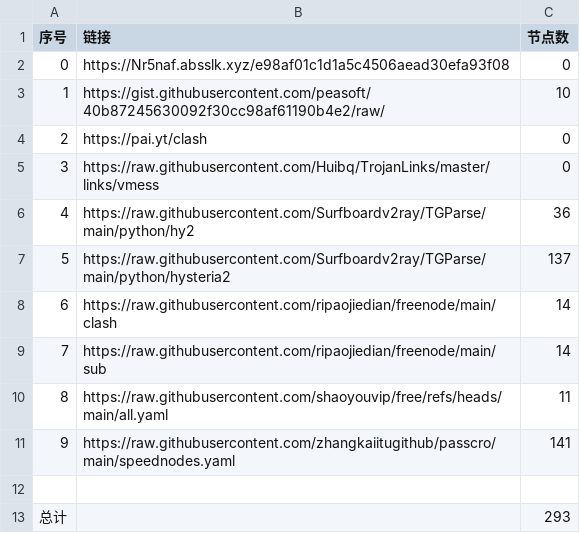
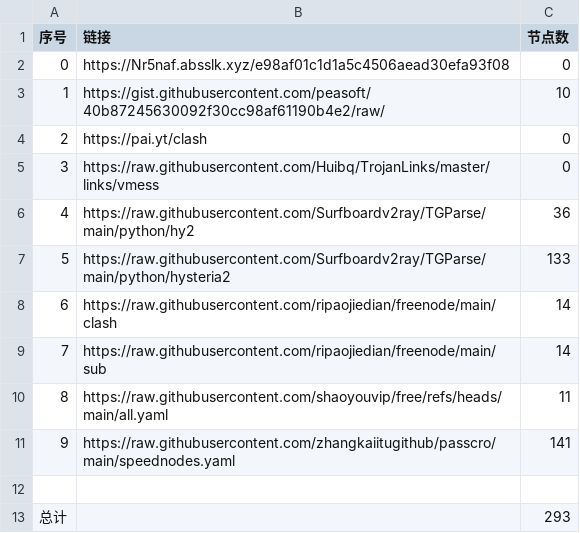
Before and after one commit to SummerLoveRain/NoMoreWalls, a CSV file: list_result.csv, drawn as a sheet.

```diff
--- a/list_result.csv
+++ b/list_result.csv
@@ -6,3 +6,3 @@
 4,https://raw.githubusercontent.com/Surfboardv2ray/TGParse/main/python/hy2,36
-5,https://raw.githubusercontent.com/Surfboardv2ray/TGParse/main/python/hysteria2,137
+5,https://raw.githubusercontent.com/Surfboardv2ray/TGParse/main/python/hysteria2,133
 6,https://raw.githubusercontent.com/ripaojiedian/freenode/main/clash,14
```
Also changed, not shown: 8 other files.
